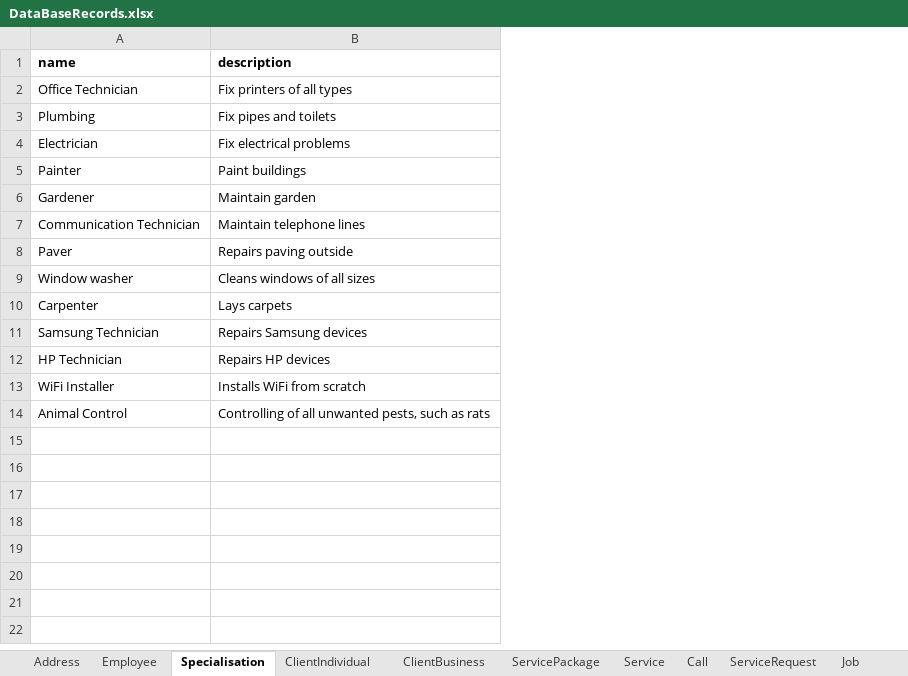
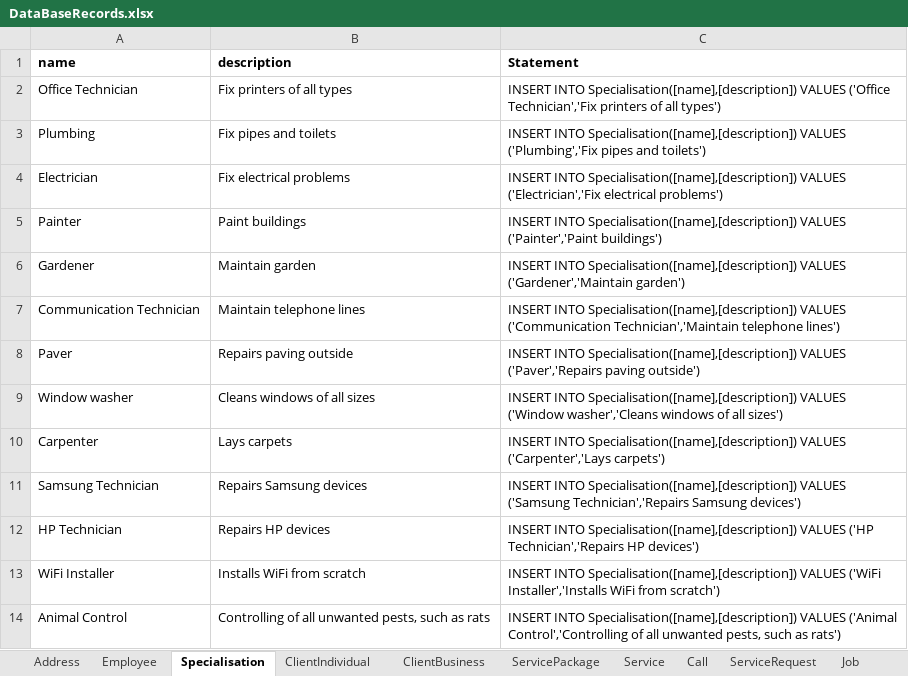
Before and after one commit to SlapPandas/PremierService-Solutions-FrontEnd, an Excel workbook: SQL Collection/DataBaseRecords.xlsx, sheet Specialisation, drawn as a sheet; values as stored, in another font and other column widths than the file's, no borders; the diff names each change by its address in the sheet, - before the commit and + after, or states it on an @@ line.

```diff
--- a/SQL Collection/DataBaseRecords.xlsx (sheet Specialisation)
+++ b/SQL Collection/DataBaseRecords.xlsx (sheet Specialisation)
+column C (Statement), rows 2-14: INSERT INTO Specialisation([name],[description]) VALUES ('Office Technician','Fix printers of all types') | INSERT INTO Specialisation([name],[description]) VALUES ('Plumbing','Fix pipes and toilets') | INSERT INTO Specialisation([name],[description]) VALUES ('Electrician','Fix electrical problems') | INSERT INTO Specialisation([name],[description]) VALUES ('Painter','Paint buildings') | INSERT INTO Specialisation([name],[description]) VALUES ('Gardener','Maintain garden') | INSERT INTO Specialisation([name],[description]) VALUES ('Communication Technician','Maintain telephone lines') | INSERT INTO Specialisation([name],[description]) VALUES ('Paver','Repairs paving outside') | INSERT INTO Specialisation([name],[description]) VALUES ('Window washer','Cleans windows of all sizes') | INSERT INTO Specialisation([name],[description]) VALUES ('Carpenter','Lays carpets') | INSERT INTO Specialisation([name],[description]) VALUES ('Samsung Technician','Repairs Samsung devices') | INSERT INTO Specialisation([name],[description]) VALUES ('HP Technician','Repairs HP devices') | INSERT INTO Specialisation([name],[description]) VALUES ('WiFi Installer','Installs WiFi from scratch') | INSERT INTO Specialisation([name],[description]) VALUES ('Animal Control','Controlling of all unwanted pests, such as rats')
```
Also changed, not shown: sheet Call, sheet ServicePackage, sheet Contract, sheet ClientIndividual, sheet Service, sheet ClientBusiness, 7 more sheets, other sheet tabs, 4 other files.
